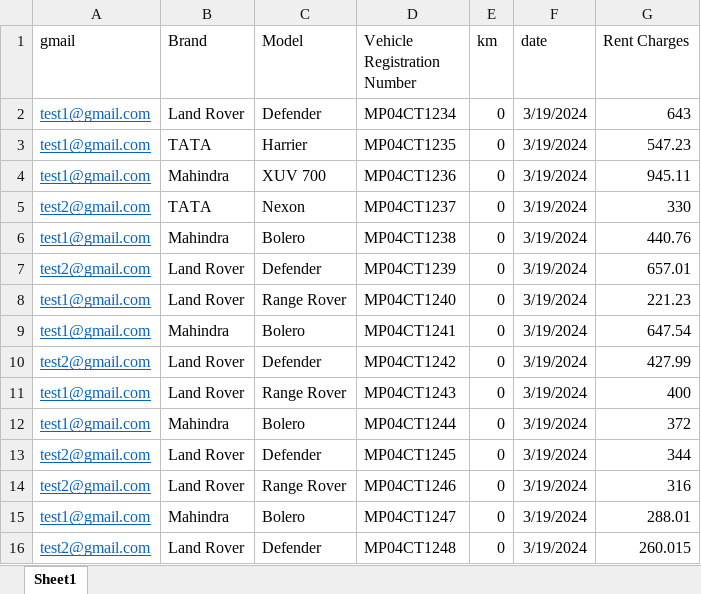
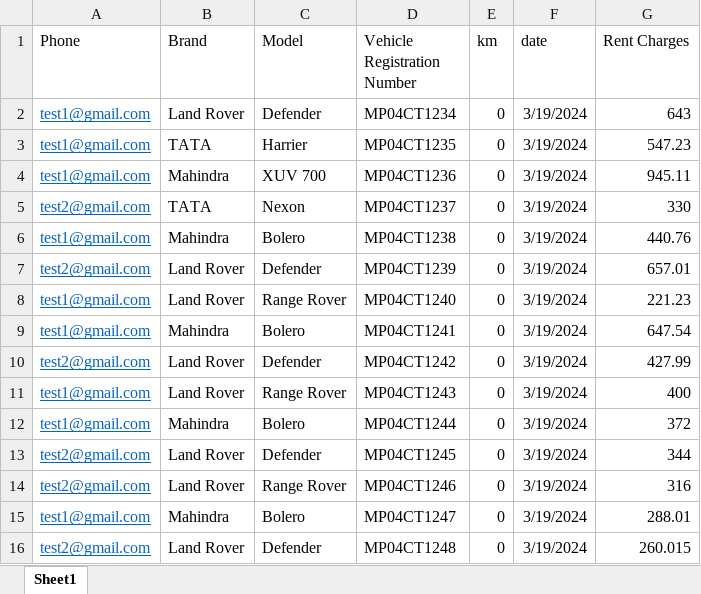
Before and after one commit to Aryan09121/Rentify, an Excel workbook: resources/cars.xlsx, sheet Sheet1, drawn as a sheet; values as stored, in another font and other column widths than the file's, no borders; the diff names each change by its address in the sheet, - before the commit and + after, or states it on an @@ line.

Commit message:
cars excel file changed

```diff
--- a/resources/cars.xlsx (sheet Sheet1)
+++ b/resources/cars.xlsx (sheet Sheet1)
-A1: gmail
+A1: Phone
```
